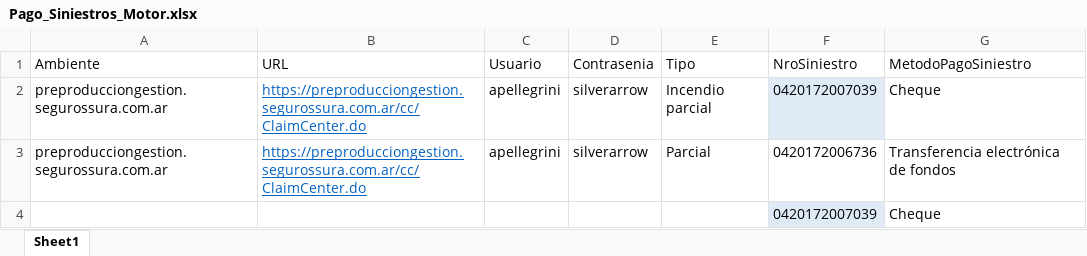
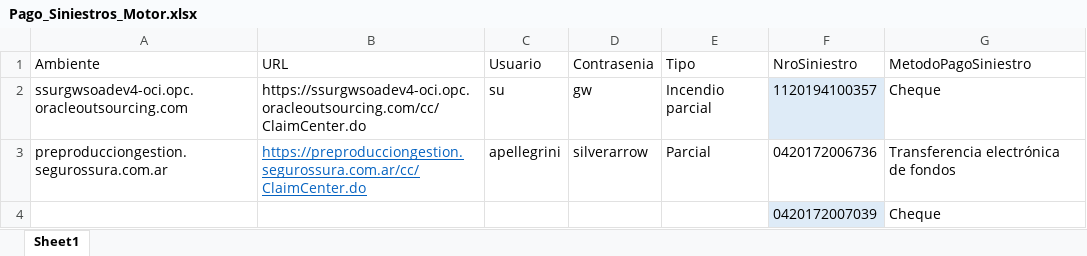
Before and after one commit to suraranorex/SuraClaims, an Excel workbook: SuraClaims/Pago_Siniestros_Motor.xlsx, sheet Sheet1, drawn as a sheet; values as stored, in another font and other column widths than the file's, no borders; removed rows and columns are numbered as before the commit, all else as after; the diff names each change by its address in the sheet, - before the commit and + after, or states it on an @@ line.

```diff
--- a/SuraClaims/Pago_Siniestros_Motor.xlsx (sheet Sheet1)
+++ b/SuraClaims/Pago_Siniestros_Motor.xlsx (sheet Sheet1)
-row 2: preproducciongestion.segurossura.com.ar | https://preproducciongestion.segurossura.com.ar/cc/ClaimCenter.do | apellegrini | silverarrow | Incendio parcial | 0420172007039 | Cheque
+row 2: ssurgwsoadev4-oci.opc.oracleoutsourcing.com | https://ssurgwsoadev4-oci.opc.oracleoutsourcing.com/cc/ClaimCenter.do | su | gw | Incendio parcial | 1120194100357 | Cheque
```
Also changed, not shown: SuraClaims/GeneracionSiniestroMotor.xlsx, 30 other files.
